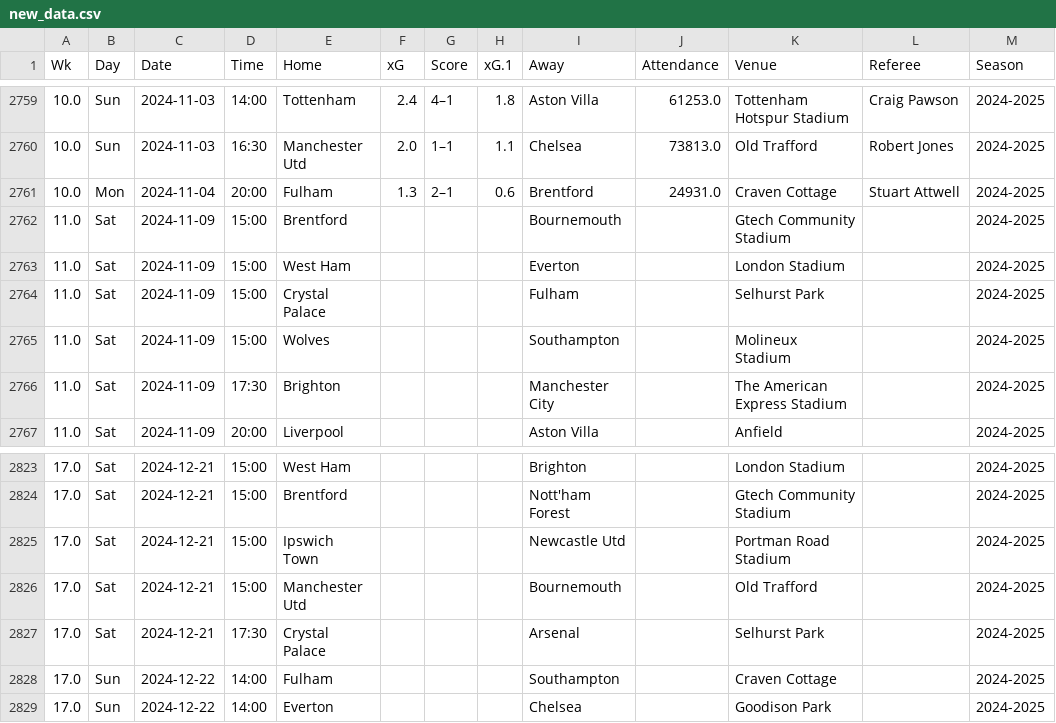
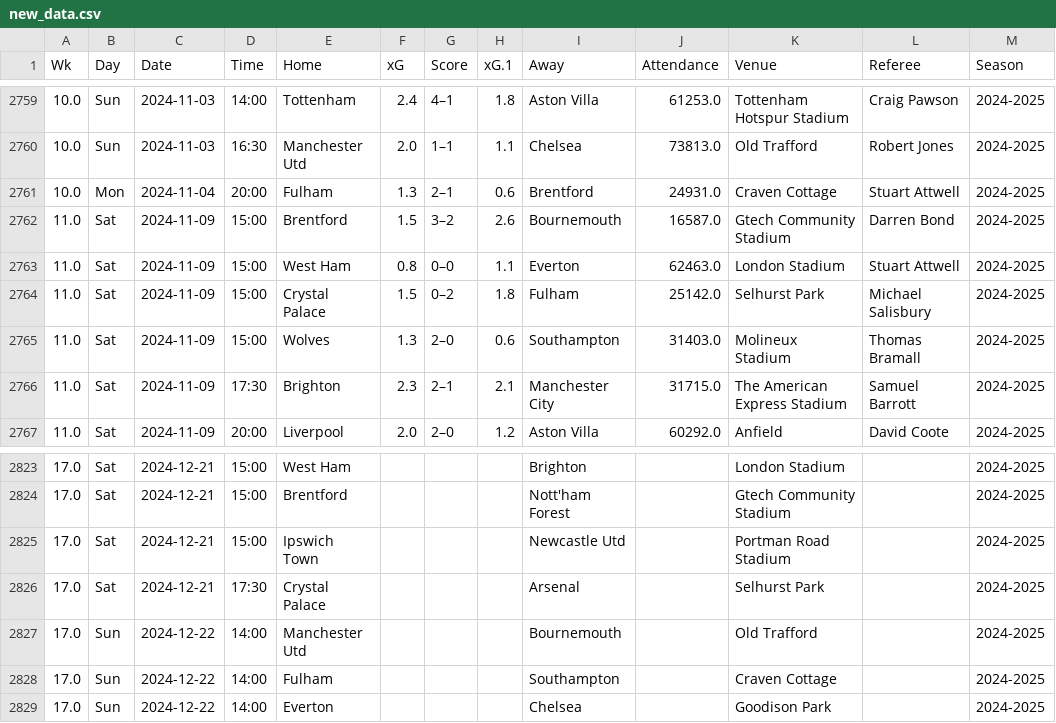
Before and after one commit to Brother-eww/premier_league_match_model, a CSV file: new_data.csv, drawn as a sheet; only a part is shown, gaps mark what is left out; the diff covers the shown part only.

```diff
--- a/new_data.csv
+++ b/new_data.csv
@@ -2761,7 +2761,7 @@ Wk,Day,Date,Time,Home,xG,Score,xG.1,Away,Attendance,Venue,Referee,Season
 10.0,Mon,2024-11-04,20:00,Fulham,1.3,2–1,0.6,Brentford,24931.0,Craven Cottage,Stuart Attwell,2024-2025
-11.0,Sat,2024-11-09,15:00,Brentford,,,,Bournemouth,,Gtech Community Stadium,,2024-2025
-11.0,Sat,2024-11-09,15:00,West Ham,,,,Everton,,London Stadium,,2024-2025
-11.0,Sat,2024-11-09,15:00,Crystal Palace,,,,Fulham,,Selhurst Park,,2024-2025
-11.0,Sat,2024-11-09,15:00,Wolves,,,,Southampton,,Molineux Stadium,,2024-2025
-11.0,Sat,2024-11-09,17:30,Brighton,,,,Manchester City,,The American Express Stadium,,2024-2025
-11.0,Sat,2024-11-09,20:00,Liverpool,,,,Aston Villa,,Anfield,,2024-2025
+11.0,Sat,2024-11-09,15:00,Brentford,1.5,3–2,2.6,Bournemouth,16587.0,Gtech Community Stadium,Darren Bond,2024-2025
+11.0,Sat,2024-11-09,15:00,West Ham,0.8,0–0,1.1,Everton,62463.0,London Stadium,Stuart Attwell,2024-2025
+11.0,Sat,2024-11-09,15:00,Crystal Palace,1.5,0–2,1.8,Fulham,25142.0,Selhurst Park,Michael Salisbury,2024-2025
+11.0,Sat,2024-11-09,15:00,Wolves,1.3,2–0,0.6,Southampton,31403.0,Molineux Stadium,Thomas Bramall,2024-2025
+11.0,Sat,2024-11-09,17:30,Brighton,2.3,2–1,2.1,Manchester City,31715.0,The American Express Stadium,Samuel Barrott,2024-2025
+11.0,Sat,2024-11-09,20:00,Liverpool,2.0,2–0,1.2,Aston Villa,60292.0,Anfield,David Coote,2024-2025
@@ -2825,4 +2825,4 @@ Wk,Day,Date,Time,Home,xG,Score,xG.1,Away,Attendance,Venue,Referee,Season
 17.0,Sat,2024-12-21,15:00,Ipswich Town,,,,Newcastle Utd,,Portman Road Stadium,,2024-2025
-17.0,Sat,2024-12-21,15:00,Manchester Utd,,,,Bournemouth,,Old Trafford,,2024-2025
 17.0,Sat,2024-12-21,17:30,Crystal Palace,,,,Arsenal,,Selhurst Park,,2024-2025
+17.0,Sun,2024-12-22,14:00,Manchester Utd,,,,Bournemouth,,Old Trafford,,2024-2025
 17.0,Sun,2024-12-22,14:00,Fulham,,,,Southampton,,Craven Cottage,,2024-2025
```
Also changed, not shown: 20 edited cells elsewhere in this file, 1 other file.
